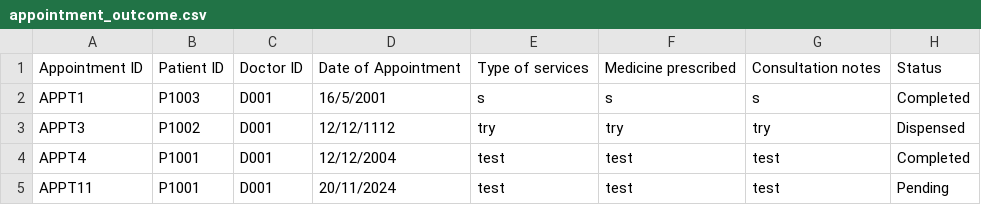
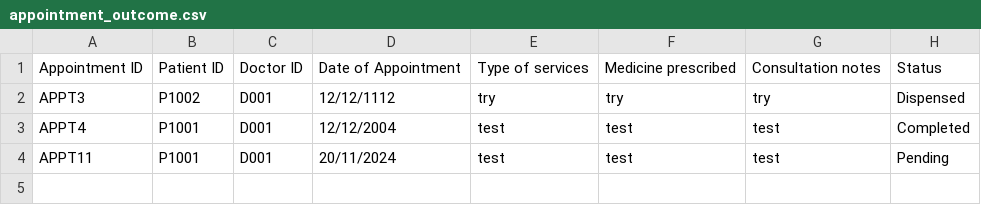
Before and after one commit to ajunhoa/OOP-Project, a CSV file: assets/appointment_outcome.csv, drawn as a sheet; the diff names each change by its address in the sheet, - before the commit and + after, or states it on an @@ line.

```diff
--- a/assets/appointment_outcome.csv
+++ b/assets/appointment_outcome.csv
-row 2: APPT1 | P1003 | D001 | 16/5/2001 | s | s | s | Completed
```
Also changed, not shown: assets/appointment.csv.
